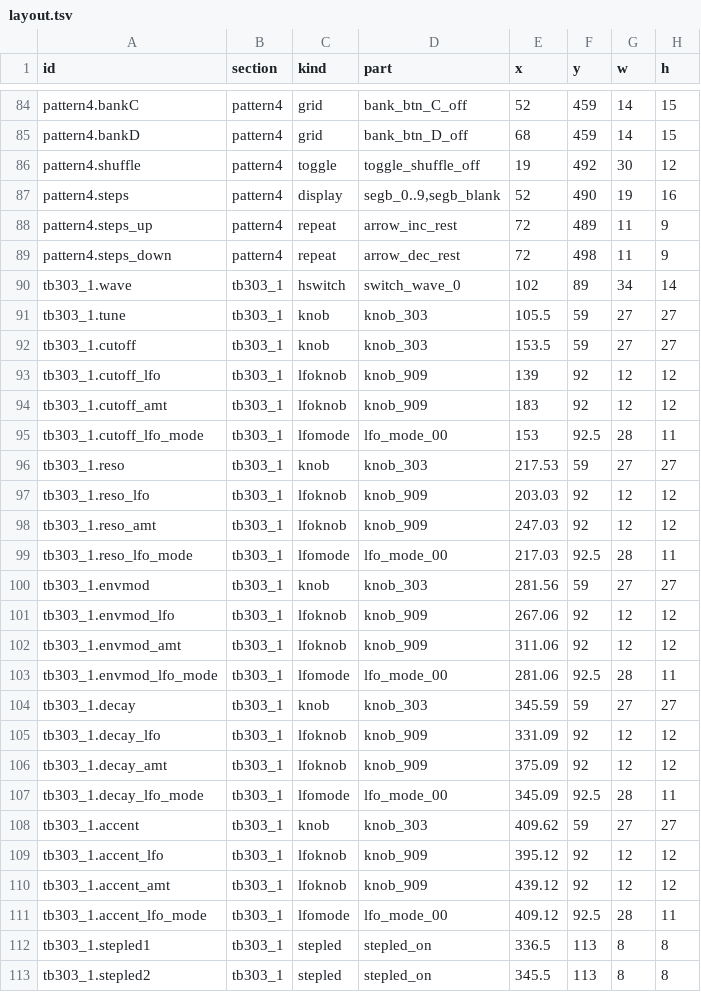
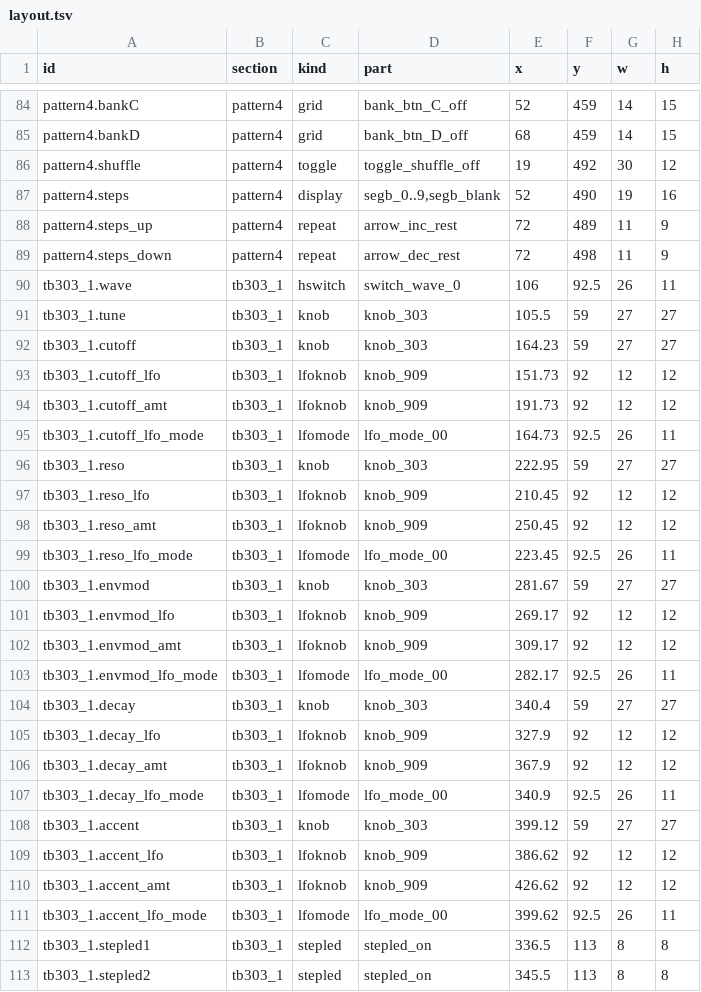
Before and after one commit to lovkov-ops/ORB-338X, a TSV file: assets/ui/layout.tsv, drawn as a sheet; only a part is shown, gaps mark what is left out; the diff covers the shown part only.

```diff
--- a/assets/ui/layout.tsv
+++ b/assets/ui/layout.tsv
@@ -89,24 +89,24 @@ pattern4.steps_up	pattern4	repeat	arrow_inc_rest	72	489	11	9
 pattern4.steps_down	pattern4	repeat	arrow_dec_rest	72	498	11	9
-tb303_1.wave	tb303_1	hswitch	switch_wave_0	102	89	34	14
+tb303_1.wave	tb303_1	hswitch	switch_wave_0	106	92.5	26	11
 tb303_1.tune	tb303_1	knob	knob_303	105.5	59	27	27
-tb303_1.cutoff	tb303_1	knob	knob_303	153.5	59	27	27
-tb303_1.cutoff_lfo	tb303_1	lfoknob	knob_909	139	92	12	12
-tb303_1.cutoff_amt	tb303_1	lfoknob	knob_909	183	92	12	12
-tb303_1.cutoff_lfo_mode	tb303_1	lfomode	lfo_mode_00	153	92.5	28	11
-tb303_1.reso	tb303_1	knob	knob_303	217.53	59	27	27
-tb303_1.reso_lfo	tb303_1	lfoknob	knob_909	203.03	92	12	12
-tb303_1.reso_amt	tb303_1	lfoknob	knob_909	247.03	92	12	12
-tb303_1.reso_lfo_mode	tb303_1	lfomode	lfo_mode_00	217.03	92.5	28	11
-tb303_1.envmod	tb303_1	knob	knob_303	281.56	59	27	27
-tb303_1.envmod_lfo	tb303_1	lfoknob	knob_909	267.06	92	12	12
-tb303_1.envmod_amt	tb303_1	lfoknob	knob_909	311.06	92	12	12
-tb303_1.envmod_lfo_mode	tb303_1	lfomode	lfo_mode_00	281.06	92.5	28	11
-tb303_1.decay	tb303_1	knob	knob_303	345.59	59	27	27
-tb303_1.decay_lfo	tb303_1	lfoknob	knob_909	331.09	92	12	12
-tb303_1.decay_amt	tb303_1	lfoknob	knob_909	375.09	92	12	12
-tb303_1.decay_lfo_mode	tb303_1	lfomode	lfo_mode_00	345.09	92.5	28	11
-tb303_1.accent	tb303_1	knob	knob_303	409.62	59	27	27
-tb303_1.accent_lfo	tb303_1	lfoknob	knob_909	395.12	92	12	12
-tb303_1.accent_amt	tb303_1	lfoknob	knob_909	439.12	92	12	12
-tb303_1.accent_lfo_mode	tb303_1	lfomode	lfo_mode_00	409.12	92.5	28	11
+tb303_1.cutoff	tb303_1	knob	knob_303	164.23	59	27	27
+tb303_1.cutoff_lfo	tb303_1	lfoknob	knob_909	151.73	92	12	12
+tb303_1.cutoff_amt	tb303_1	lfoknob	knob_909	191.73	92	12	12
+tb303_1.cutoff_lfo_mode	tb303_1	lfomode	lfo_mode_00	164.73	92.5	26	11
+tb303_1.reso	tb303_1	knob	knob_303	222.95	59	27	27
+tb303_1.reso_lfo	tb303_1	lfoknob	knob_909	210.45	92	12	12
+tb303_1.reso_amt	tb303_1	lfoknob	knob_909	250.45	92	12	12
+tb303_1.reso_lfo_mode	tb303_1	lfomode	lfo_mode_00	223.45	92.5	26	11
+tb303_1.envmod	tb303_1	knob	knob_303	281.67	59	27	27
+tb303_1.envmod_lfo	tb303_1	lfoknob	knob_909	269.17	92	12	12
+tb303_1.envmod_amt	tb303_1	lfoknob	knob_909	309.17	92	12	12
+tb303_1.envmod_lfo_mode	tb303_1	lfomode	lfo_mode_00	282.17	92.5	26	11
+tb303_1.decay	tb303_1	knob	knob_303	340.4	59	27	27
+tb303_1.decay_lfo	tb303_1	lfoknob	knob_909	327.9	92	12	12
+tb303_1.decay_amt	tb303_1	lfoknob	knob_909	367.9	92	12	12
+tb303_1.decay_lfo_mode	tb303_1	lfomode	lfo_mode_00	340.9	92.5	26	11
+tb303_1.accent	tb303_1	knob	knob_303	399.12	59	27	27
+tb303_1.accent_lfo	tb303_1	lfoknob	knob_909	386.62	92	12	12
+tb303_1.accent_amt	tb303_1	lfoknob	knob_909	426.62	92	12	12
+tb303_1.accent_lfo_mode	tb303_1	lfomode	lfo_mode_00	399.62	92.5	26	11
 tb303_1.stepled1	tb303_1	stepled	stepled_on	336.5	113	8	8
```
Also changed, not shown: 29 edited cells elsewhere in this file, 10 other files.
